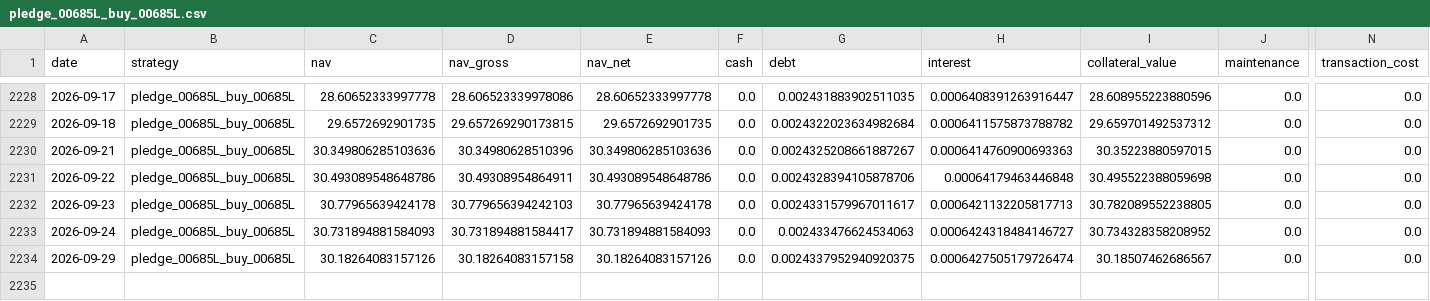
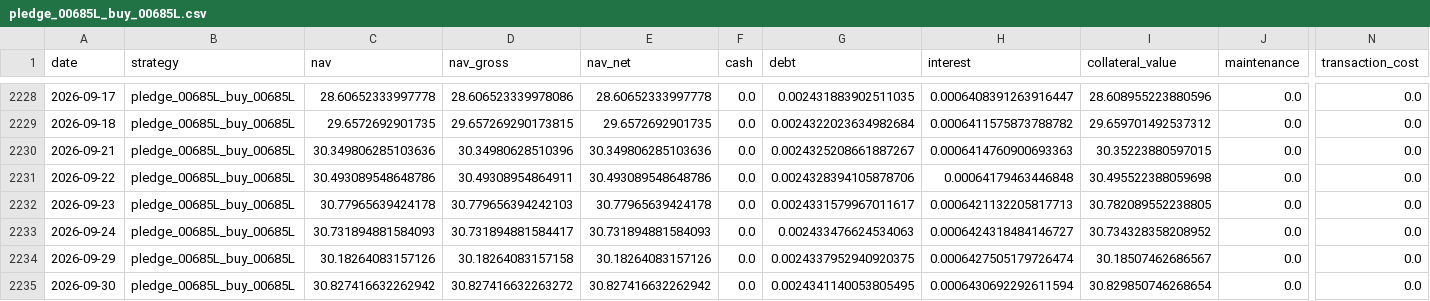
Before and after one commit to hanjhou2000716/prstk-taiwan-etf-research, a CSV file: site/data/backtests/pledge_00685L_buy_00685L.csv, drawn as a sheet; only a part is shown, gaps mark what is left out; rows hold the shown columns only; the diff names each change by its address in the sheet, - before the commit and + after, or states it on an @@ line.

```diff
--- a/site/data/backtests/pledge_00685L_buy_00685L.csv
+++ b/site/data/backtests/pledge_00685L_buy_00685L.csv
+row 2235: 2026-09-30 | pledge_00685L_buy_00685L | 30.827416632262942 | 30.827416632263272 | 30.827416632262942 | 0.0 | 0.0024341140053805495 | 0.0006430692292611594 | 30.829850746268654 | 0.0 | 0.0
```
Also changed, not shown: site/data/backtests/fixed_beta_50_cash_50_00685L.csv, site/data/backtests/pledge_006208_dynamic.csv, 15 other files.
